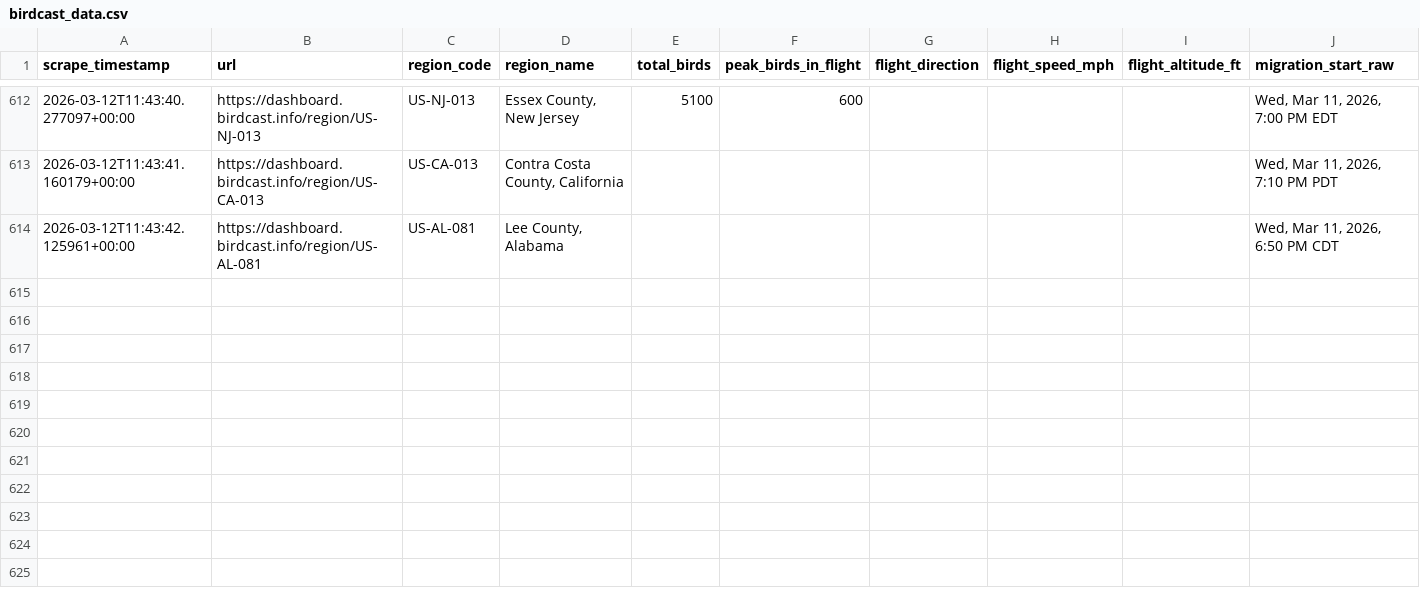
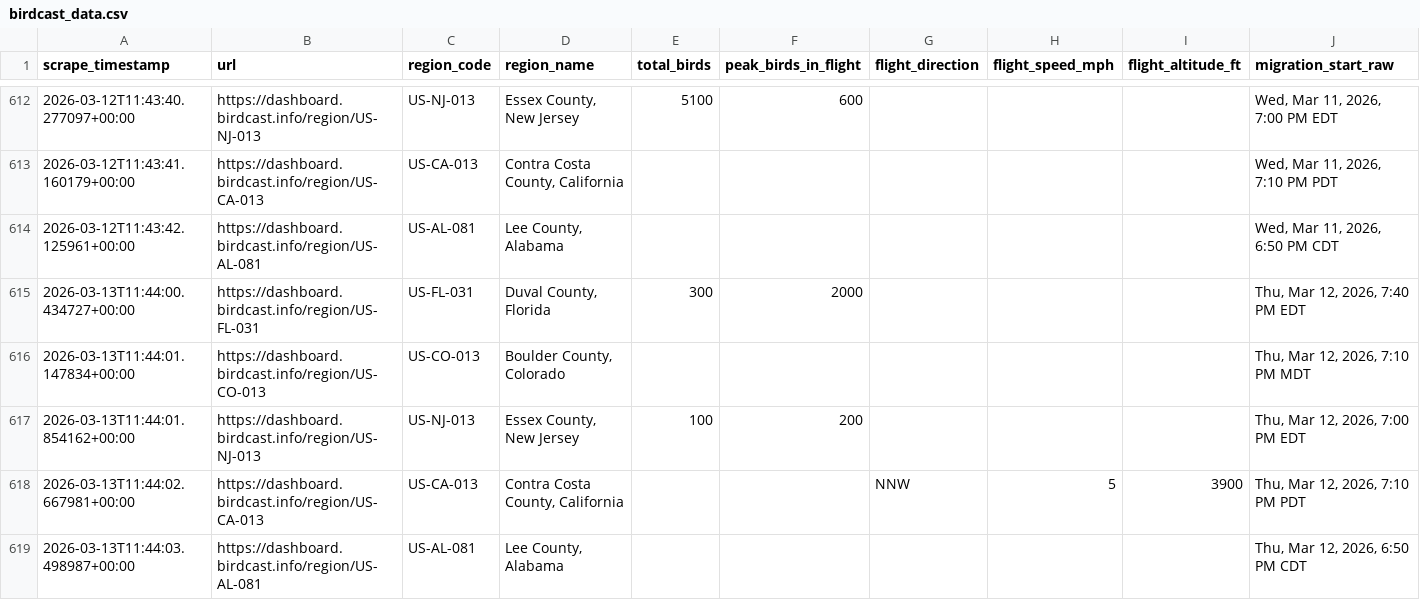
Before and after one commit to david-j-cox/backyard-ecology, a CSV file: data/birdcast_data.csv, drawn as a sheet; only a part is shown, gaps mark what is left out; rows hold the shown columns only; the diff names each change by its address in the sheet, - before the commit and + after, or states it on an @@ line.

```diff
--- a/data/birdcast_data.csv
+++ b/data/birdcast_data.csv
+row 615: 2026-03-13T11:44:00.434727+00:00 | https://dashboard.birdcast.info/region/US-FL-031 | US-FL-031 | Duval County, Florida | 300 | 2000 |  |  |  | Thu, Mar 12, 2026, 7:40 PM EDT
+row 616: 2026-03-13T11:44:01.147834+00:00 | https://dashboard.birdcast.info/region/US-CO-013 | US-CO-013 | Boulder County, Colorado |  |  |  |  |  | Thu, Mar 12, 2026, 7:10 PM MDT
+row 617: 2026-03-13T11:44:01.854162+00:00 | https://dashboard.birdcast.info/region/US-NJ-013 | US-NJ-013 | Essex County, New Jersey | 100 | 200 |  |  |  | Thu, Mar 12, 2026, 7:00 PM EDT
+row 618: 2026-03-13T11:44:02.667981+00:00 | https://dashboard.birdcast.info/region/US-CA-013 | US-CA-013 | Contra Costa County, California |  |  | NNW | 5 | 3900 | Thu, Mar 12, 2026, 7:10 PM PDT
+row 619: 2026-03-13T11:44:03.498987+00:00 | https://dashboard.birdcast.info/region/US-AL-081 | US-AL-081 | Lee County, Alabama |  |  |  |  |  | Thu, Mar 12, 2026, 6:50 PM CDT
```
Also changed, not shown: data/daily_summaries_all_locations.csv, 23 other files.
